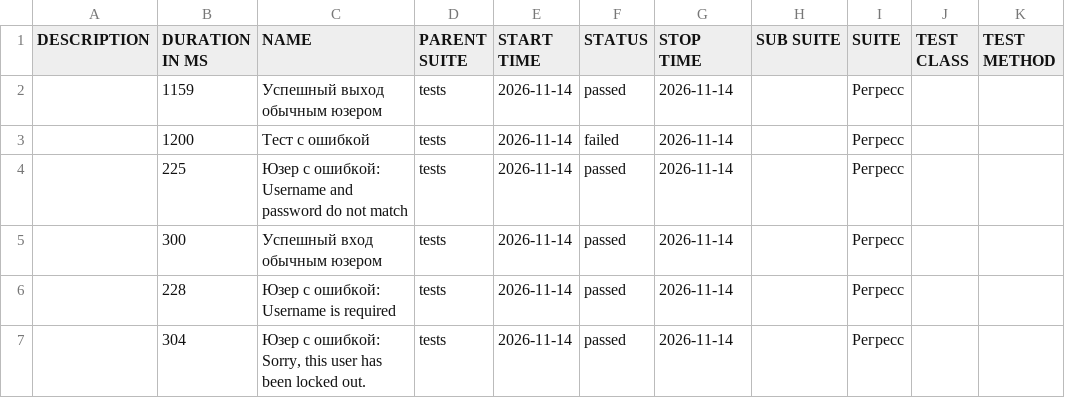
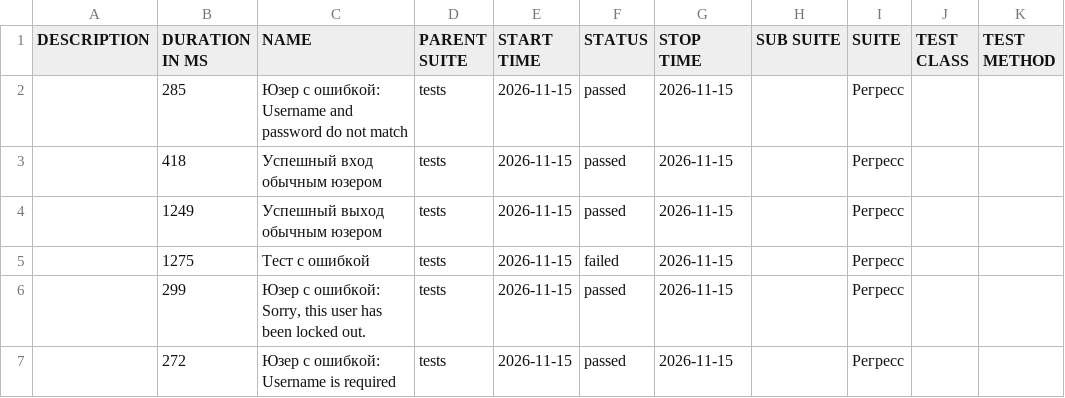
Before and after one commit to barsovichok/playwright_python_training, a CSV file: data/suites.csv, drawn as a sheet.

```diff
--- a/data/suites.csv
+++ b/data/suites.csv
@@ -1,7 +1,7 @@
 "DESCRIPTION","DURATION IN MS","NAME","PARENT SUITE","START TIME","STATUS","STOP TIME","SUB SUITE","SUITE","TEST CLASS","TEST METHOD"
-"","1159","Успешный выход обычным юзером","tests","2026-11-14","passed","2026-11-14","","Регресс","",""
-"","1200","Тест с ошибкой","tests","2026-11-14","failed","2026-11-14","","Регресс","",""
-"","225","Юзер с ошибкой: Username and password do not match","tests","2026-11-14","passed","2026-11-14","","Регресс","",""
-"","300","Успешный вход обычным юзером","tests","2026-11-14","passed","2026-11-14","","Регресс","",""
-"","228","Юзер с ошибкой: Username is required","tests","2026-11-14","passed","2026-11-14","","Регресс","",""
-"","304","Юзер с ошибкой: Sorry, this user has been locked out.","tests","2026-11-14","passed","2026-11-14","","Регресс","",""
+"","285","Юзер с ошибкой: Username and password do not match","tests","2026-11-15","passed","2026-11-15","","Регресс","",""
+"","418","Успешный вход обычным юзером","tests","2026-11-15","passed","2026-11-15","","Регресс","",""
+"","1249","Успешный выход обычным юзером","tests","2026-11-15","passed","2026-11-15","","Регресс","",""
+"","1275","Тест с ошибкой","tests","2026-11-15","failed","2026-11-15","","Регресс","",""
+"","299","Юзер с ошибкой: Sorry, this user has been locked out.","tests","2026-11-15","passed","2026-11-15","","Регресс","",""
+"","272","Юзер с ошибкой: Username is required","tests","2026-11-15","passed","2026-11-15","","Регресс","",""
```
Also changed, not shown: data/behaviors.csv, 29 other files.
